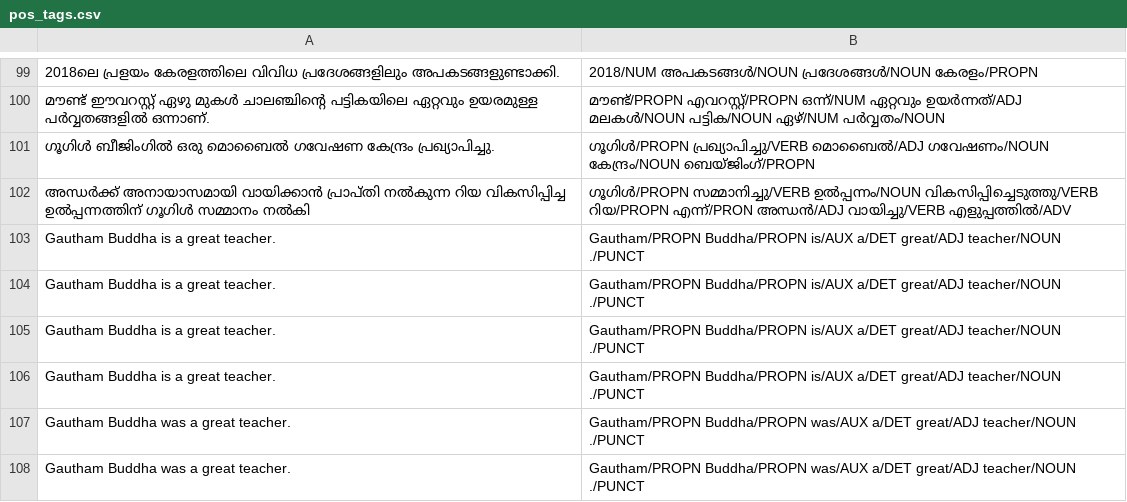
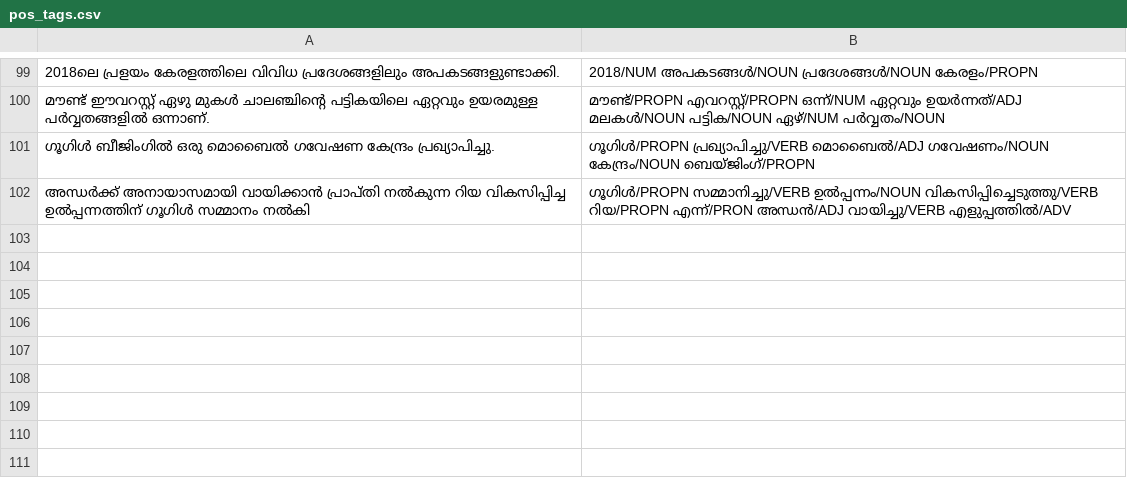
Before and after one commit to gauthamcsudheer/Malayalam-Parser, a CSV file: malayalam_parser_project/static/pos_tags.csv, drawn as a sheet; only a part is shown, gaps mark what is left out; the diff names each change by its address in the sheet, - before the commit and + after, or states it on an @@ line.

```diff
--- a/malayalam_parser_project/static/pos_tags.csv
+++ b/malayalam_parser_project/static/pos_tags.csv
-row 103: Gautham Buddha is a great teacher. | Gautham/PROPN Buddha/PROPN is/AUX a/DET great/ADJ teacher/NOUN ./PUNCT
-row 104: Gautham Buddha is a great teacher. | Gautham/PROPN Buddha/PROPN is/AUX a/DET great/ADJ teacher/NOUN ./PUNCT
-row 105: Gautham Buddha is a great teacher. | Gautham/PROPN Buddha/PROPN is/AUX a/DET great/ADJ teacher/NOUN ./PUNCT
-row 106: Gautham Buddha is a great teacher. | Gautham/PROPN Buddha/PROPN is/AUX a/DET great/ADJ teacher/NOUN ./PUNCT
-row 107: Gautham Buddha was a great teacher. | Gautham/PROPN Buddha/PROPN was/AUX a/DET great/ADJ teacher/NOUN ./PUNCT
-row 108: Gautham Buddha was a great teacher. | Gautham/PROPN Buddha/PROPN was/AUX a/DET great/ADJ teacher/NOUN ./PUNCT
```
Also changed, not shown: malayalam_parser_project/static/entities.csv, malayalam_parser_project/static/sentiment.csv, 3 other files.
